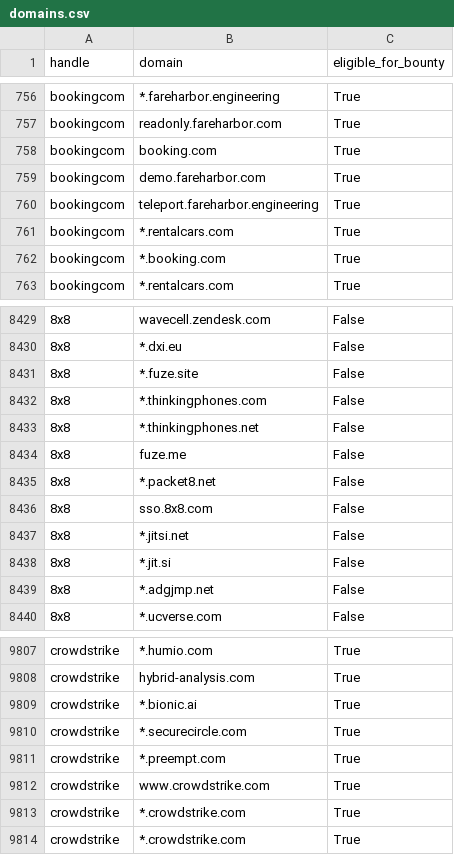
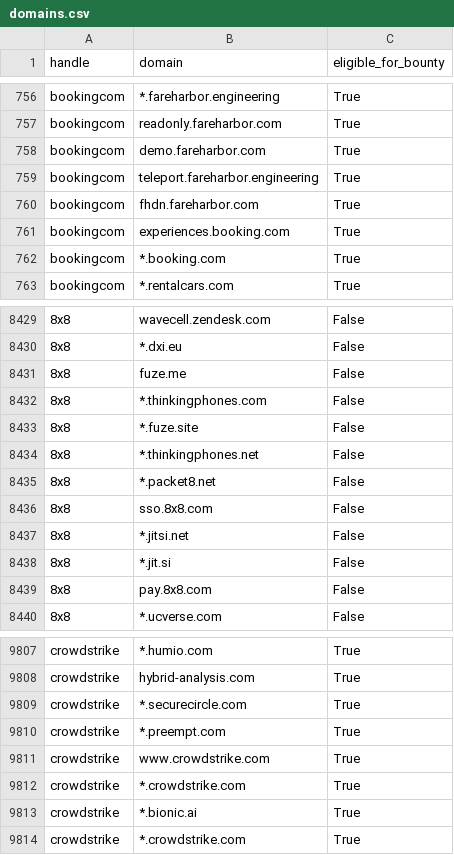
Before and after one commit to zhifana/h1domains, a CSV file: domains.csv, drawn as a sheet; only a part is shown, gaps mark what is left out; removed rows and columns are numbered as before the commit, all else as after; the diff covers the shown part only; the diff names each change by its address in the sheet, - before the commit and + after, or states it on an @@ line.

```diff
--- a/domains.csv
+++ b/domains.csv
-row 758: bookingcom | booking.com | True
-row 761: bookingcom | *.rentalcars.com | True
+row 760: bookingcom | fhdn.fareharbor.com | True
+row 761: bookingcom | experiences.booking.com | True
@@ row 8434 moved to row 8431: 8x8 @@
@@ row 8431 moved to row 8433: 8x8 @@
-row 8439: 8x8 | *.adgjmp.net | False
+row 8439: 8x8 | pay.8x8.com | False
-B9809 (domain): *.bionic.ai
+B9809 (domain): *.securecircle.com
-B9810 (domain): *.securecircle.com
+B9810 (domain): *.preempt.com
-B9811 (domain): *.preempt.com
+B9811 (domain): www.crowdstrike.com
-B9812 (domain): www.crowdstrike.com
+B9812 (domain): *.crowdstrike.com
-B9813 (domain): *.crowdstrike.com
+B9813 (domain): *.bionic.ai
```
Also changed, not shown: 53 moved rows and 19 edited cells elsewhere in this file, 3 other files.
